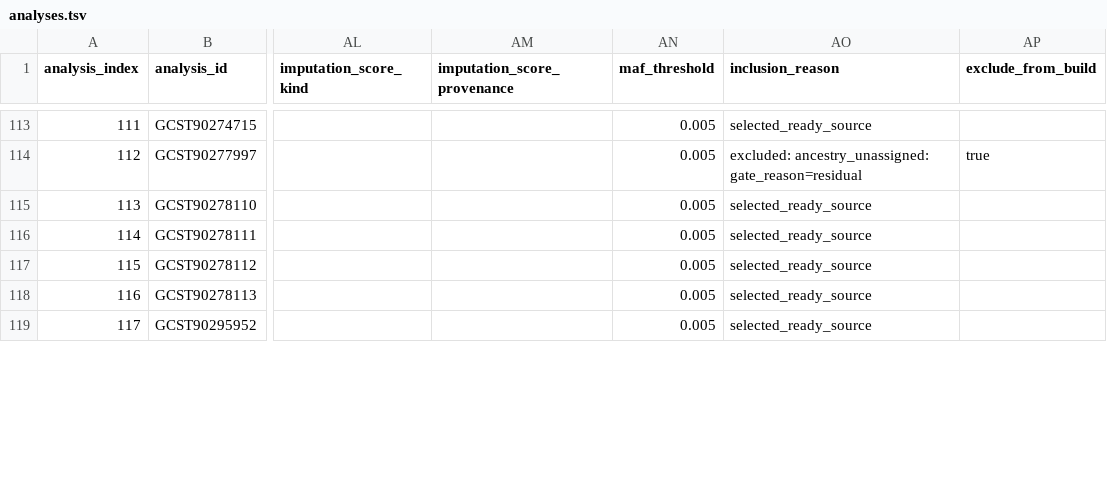
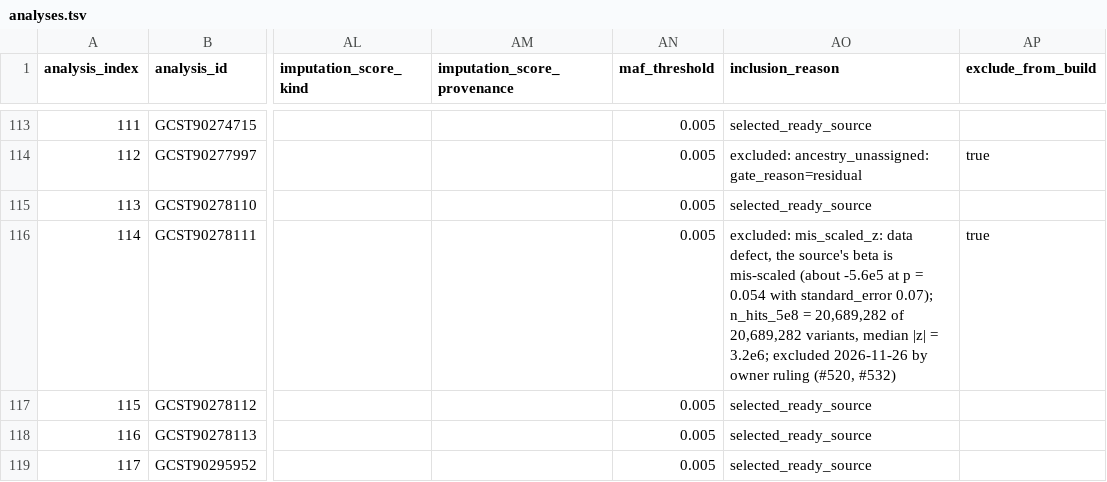
Before and after one commit to opengwas/opengwasdb-stores, a TSV file: stores/OGS-00033/analyses.tsv, drawn as a sheet; only a part is shown, gaps mark what is left out; the diff names each change by its address in the sheet, - before the commit and + after, or states it on an @@ line.

```diff
--- a/stores/OGS-00033/analyses.tsv
+++ b/stores/OGS-00033/analyses.tsv
-AO116 (inclusion_reason): selected_ready_source
+AO116 (inclusion_reason): excluded: mis_scaled_z: data defect, the source's beta is mis-scaled (about -5.6e5 at p = 0.054 with standard_error 0.07); n_hits_5e8 = 20,689,282 of 20,689,282 variants, median |z| = 3.2e6; excluded 2026-11-26 by owner ruling (#520, #532)
-AP116 (exclude_from_build): (empty)
+AP116 (exclude_from_build): true
```
Also changed, not shown: stores/OGS-00032/analyses.tsv, stores/OGS-00032/sidecars/exclusions.tsv, 11 other files.
